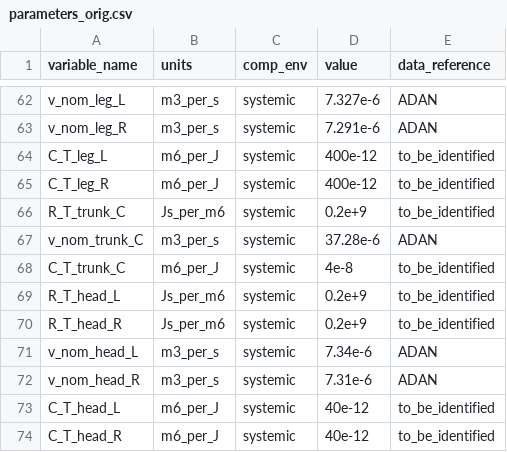
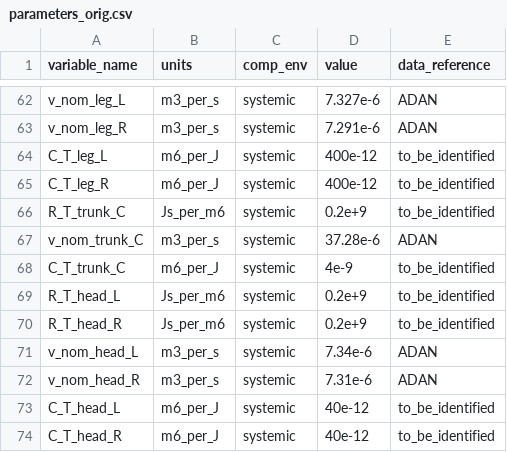
Before and after one commit to FinbarArgus/circulatory_autogen, a CSV file: resources/parameters_orig.csv, drawn as a sheet; only a part is shown, gaps mark what is left out.

```diff
--- a/resources/parameters_orig.csv
+++ b/resources/parameters_orig.csv
@@ -67,3 +67,3 @@ R_T_trunk_C,Js_per_m6,systemic,0.2e+9,to_be_identified
 v_nom_trunk_C,m3_per_s,systemic,37.28e-6,ADAN
-C_T_trunk_C,m6_per_J,systemic,4e-8,to_be_identified
+C_T_trunk_C,m6_per_J,systemic,4e-9,to_be_identified
 R_T_head_L,Js_per_m6,systemic,0.2e+9,to_be_identified
```
Also changed, not shown: generated_models/physiological_parameters.csv, 6 other files.
